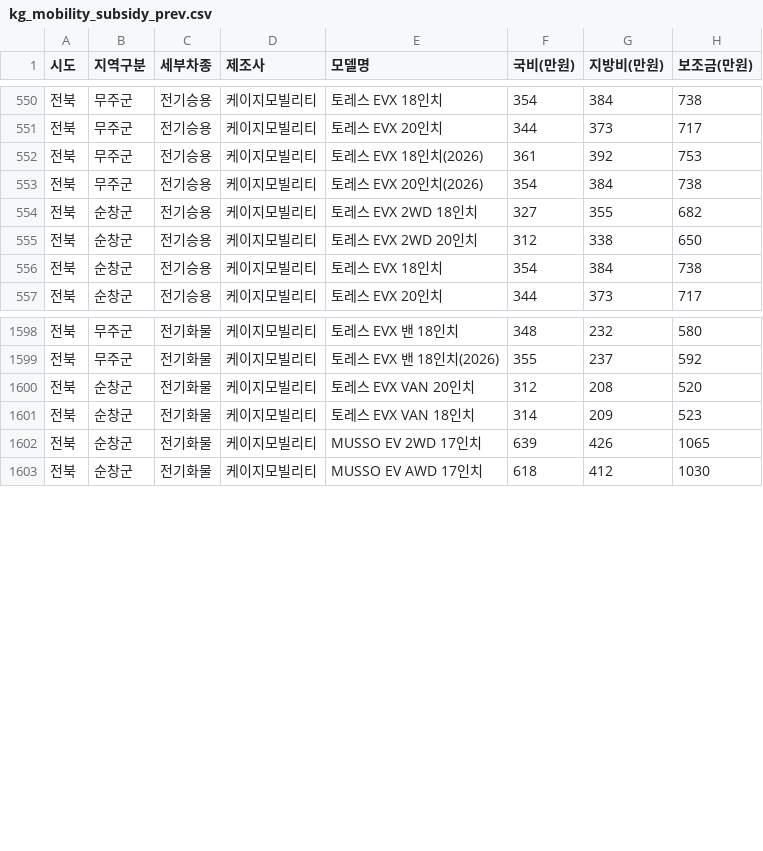
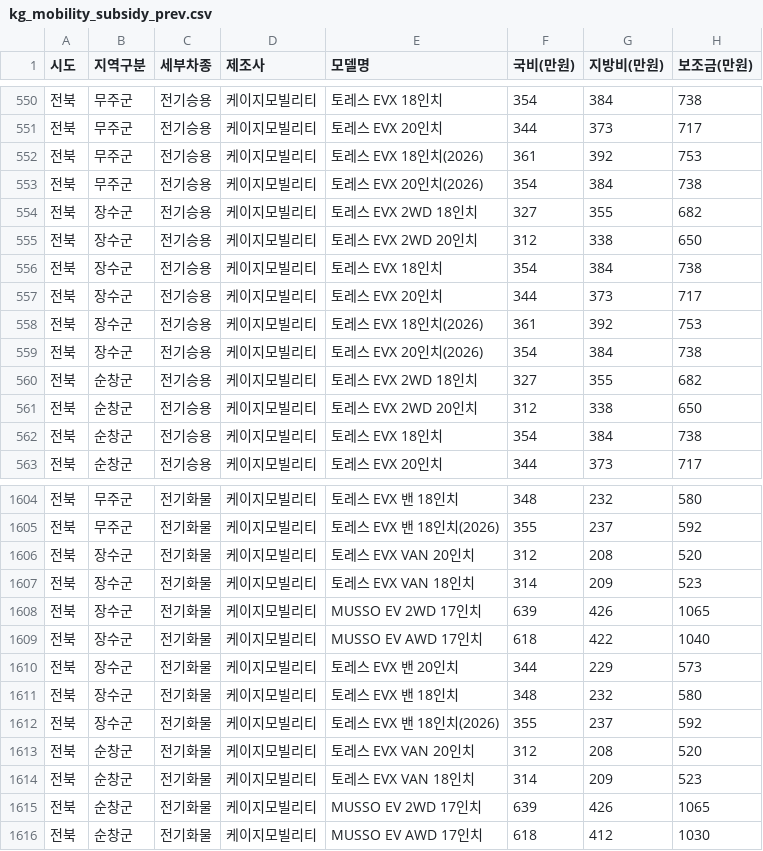
Before and after one commit to jjyinsight/subsidy, a CSV file: data/kg_mobility_subsidy_prev.csv, drawn as a sheet; only a part is shown, gaps mark what is left out; the diff names each change by its address in the sheet, - before the commit and + after, or states it on an @@ line.

```diff
--- a/data/kg_mobility_subsidy_prev.csv
+++ b/data/kg_mobility_subsidy_prev.csv
+row 554: 전북 | 장수군 | 전기승용 | 케이지모빌리티 | 토레스 EVX 2WD 18인치 | 327 | 355 | 682
+row 555: 전북 | 장수군 | 전기승용 | 케이지모빌리티 | 토레스 EVX 2WD 20인치 | 312 | 338 | 650
+row 556: 전북 | 장수군 | 전기승용 | 케이지모빌리티 | 토레스 EVX 18인치 | 354 | 384 | 738
+row 557: 전북 | 장수군 | 전기승용 | 케이지모빌리티 | 토레스 EVX 20인치 | 344 | 373 | 717
+row 558: 전북 | 장수군 | 전기승용 | 케이지모빌리티 | 토레스 EVX 18인치(2026) | 361 | 392 | 753
+row 559: 전북 | 장수군 | 전기승용 | 케이지모빌리티 | 토레스 EVX 20인치(2026) | 354 | 384 | 738
+row 1606: 전북 | 장수군 | 전기화물 | 케이지모빌리티 | 토레스 EVX VAN 20인치 | 312 | 208 | 520
+row 1607: 전북 | 장수군 | 전기화물 | 케이지모빌리티 | 토레스 EVX VAN 18인치 | 314 | 209 | 523
+row 1608: 전북 | 장수군 | 전기화물 | 케이지모빌리티 | MUSSO EV 2WD 17인치 | 639 | 426 | 1065
+row 1609: 전북 | 장수군 | 전기화물 | 케이지모빌리티 | MUSSO EV AWD 17인치 | 618 | 422 | 1040
+row 1610: 전북 | 장수군 | 전기화물 | 케이지모빌리티 | 토레스 EVX 밴 20인치 | 344 | 229 | 573
+row 1611: 전북 | 장수군 | 전기화물 | 케이지모빌리티 | 토레스 EVX 밴 18인치 | 348 | 232 | 580
+row 1612: 전북 | 장수군 | 전기화물 | 케이지모빌리티 | 토레스 EVX 밴 18인치(2026) | 355 | 237 | 592
```
Also changed, not shown: 2 other files.
